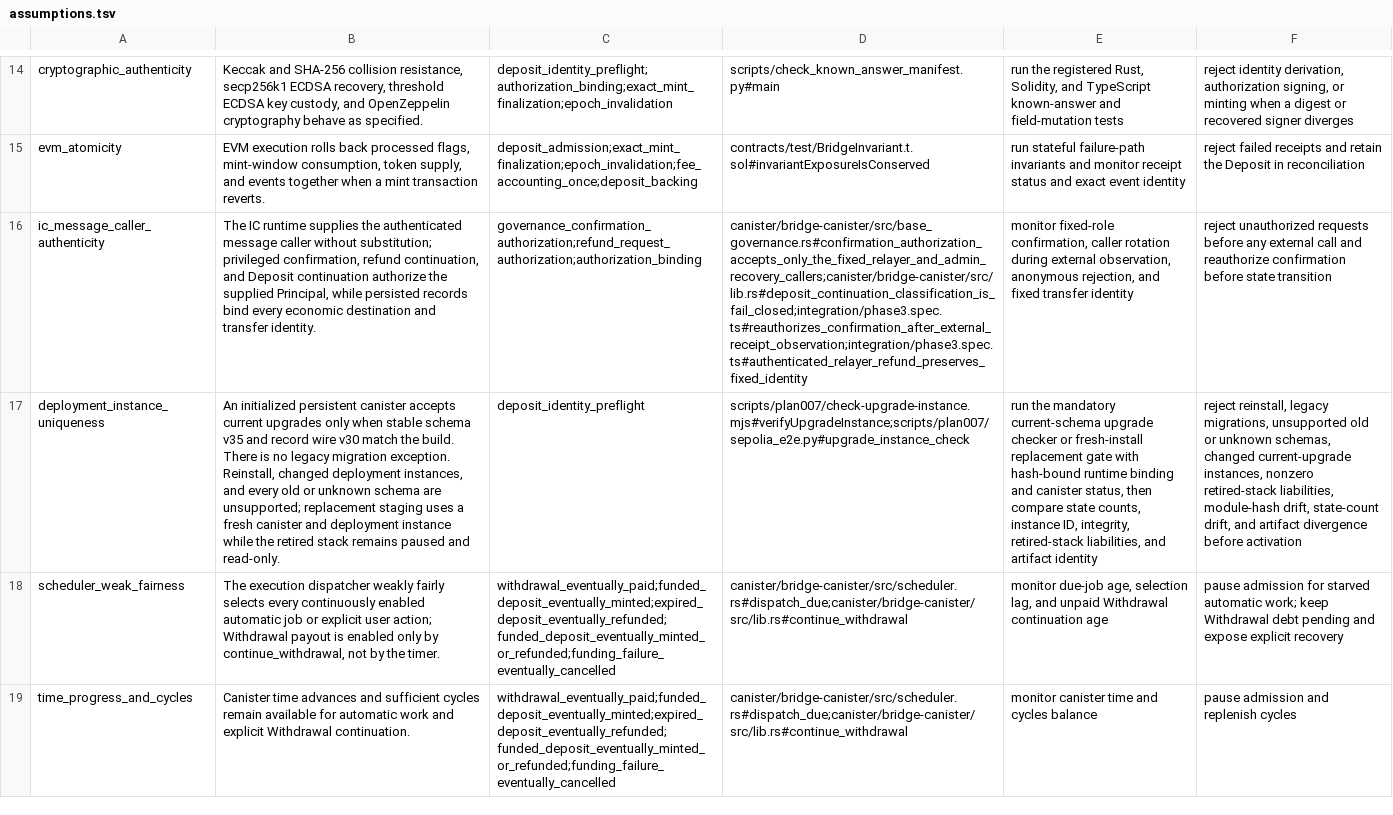
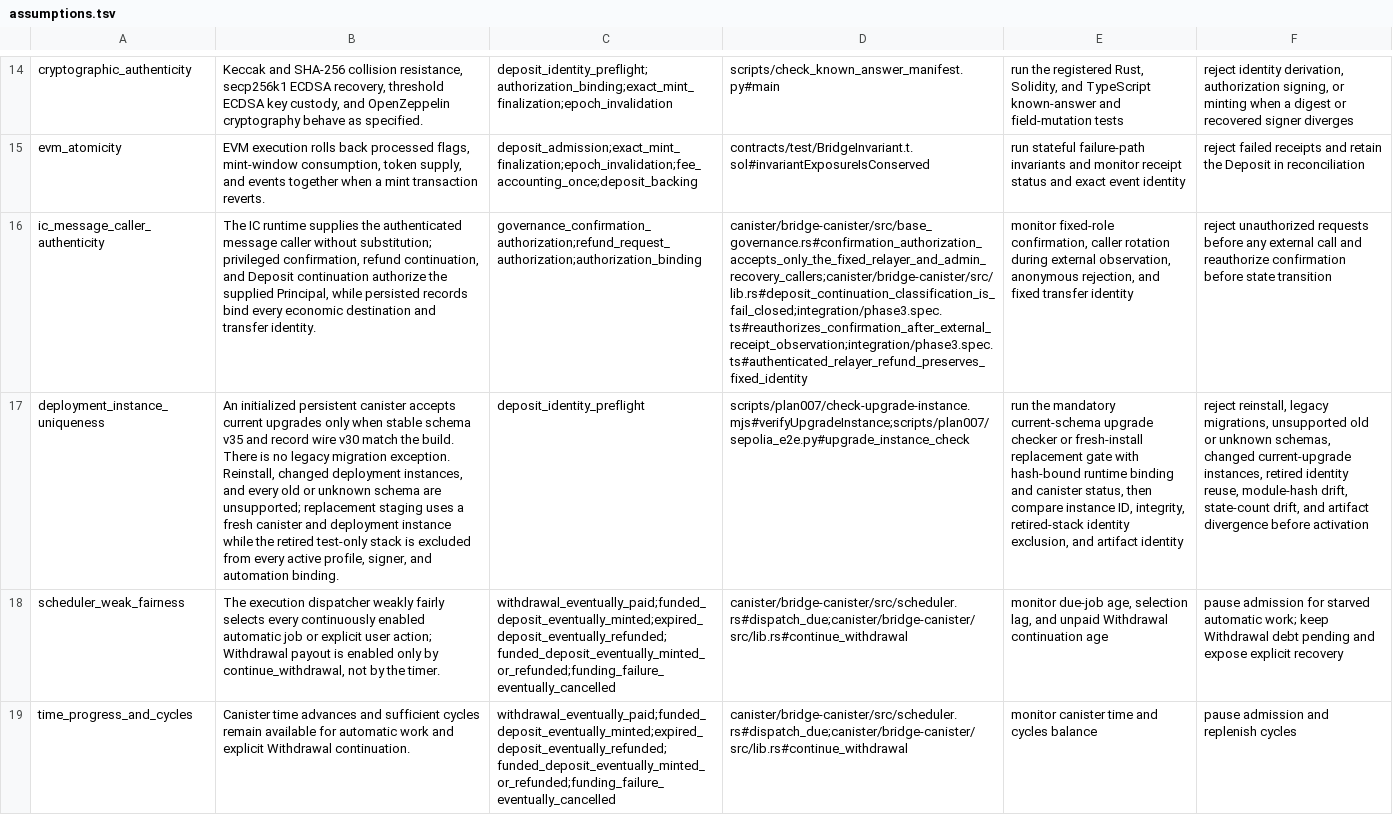
Before and after one commit to humandebri/Bridge, a TSV file: verification/assumptions.tsv, drawn as a sheet; only a part is shown, gaps mark what is left out; the diff names each change by its address in the sheet, - before the commit and + after, or states it on an @@ line.

Commit message:
docs(staging): abandon the legacy test stack
Record unsettled legacy staging state without requiring pause or settlement. Exclude every legacy identity from the active profile, signer, canister, and automation bindings, and deploy the replacement as an unrelated fresh stack.

```diff
--- a/verification/assumptions.tsv
+++ b/verification/assumptions.tsv
-B17: …the retired stack remains paused and read-only.
+B17: …the retired test-only stack is excluded from every active profile, signer, and automation binding.
-E17: …then compare state counts, instance ID, integrity, retired-stack liabilities, and artifact…
+E17: …then compare instance ID, integrity, retired-stack identity exclusion, and artifact…
-F17: …current-upgrade instances, nonzero retired-stack liabilities, module-hash drift,…
+F17: …current-upgrade instances, retired identity reuse, module-hash drift,…
```
Also changed, not shown: 9 other files.
